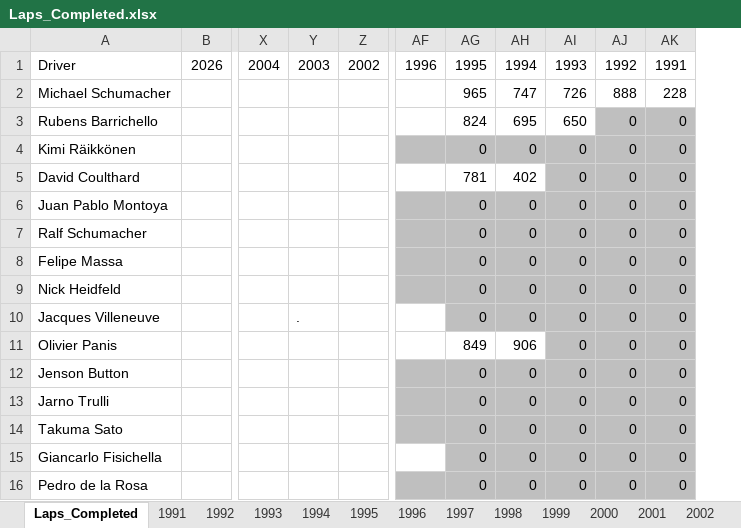
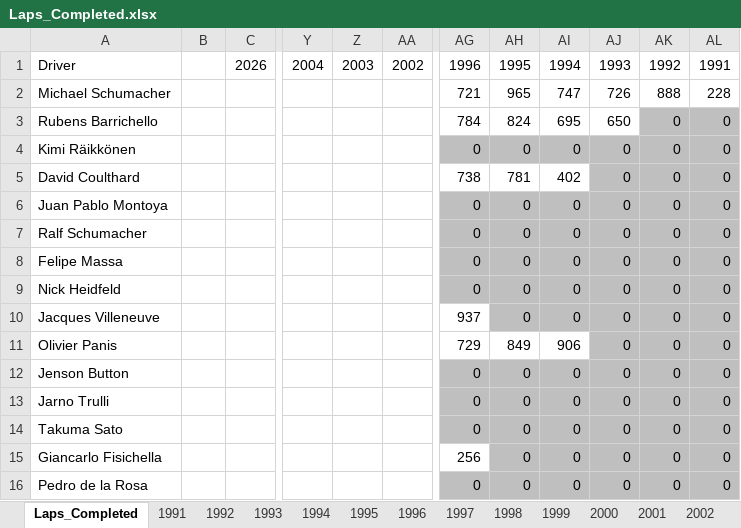
Before and after one commit to owen-simon/Formula-1-Constructor-Repository, an Excel workbook: Data Files/Laps_Completed.xlsx, sheet Laps_Completed, drawn as a sheet; only a part is shown, gaps mark what is left out; values as stored, in another font and other column widths than the file's, no borders; charts and pictures not drawn; removed rows and columns are numbered as before the commit, all else as after; the diff covers the shown part only; the diff names each change by its address in the sheet, - before the commit and + after, or states it on an @@ line.

```diff
--- a/Data Files/Laps_Completed.xlsx (sheet Laps_Completed)
+++ b/Data Files/Laps_Completed.xlsx (sheet Laps_Completed)
+column B, empty
-column AF, row 1: 1996
+column AL, rows 1-16: 1991 | 228 | 0 | 0 | 0 | 0 | 0 | 0 | 0 | 0 | 0 | 0 | 0 | 0 | 0 | 0
-AG1: 1995
+AG1: 1996
-AH1: 1994
+AH1: 1995
-AI1: 1993
+AI1: 1994
-AJ1: 1992
+AJ1: 1993
-AK1: 1991
+AK1: 1992
-AG2: 965
+AG2: 721
-AH2: 747
+AH2: 965
-AI2: 726
+AI2: 747
-AJ2: 888
+AJ2: 726
-AK2: 228
+AK2: 888
-AG3: 824
+AG3: 784
-AH3: 695
+AH3: 824
-AI3: 650
+AI3: 695
-AJ3: 0
+AJ3: 650
-AJ3 fill: #BFBFBF
+AJ3 fill: none
-AG5: 781
+AG5: 738
-AH5: 402
+AH5: 781
-AI5: 0
+AI5: 402
-AI5 fill: #BFBFBF
+AI5 fill: none
-Z10: .
+Z10: (empty)
-AG10: 0
+AG10: 937
-AG10 fill: #BFBFBF
+AG10 fill: none
-AG11: 849
+AG11: 729
-AH11: 906
+AH11: 849
-AI11: 0
+AI11: 906
-AI11 fill: #BFBFBF
+AI11 fill: none
-AG15: 0
+AG15: 256
-AG15 fill: #BFBFBF
+AG15 fill: none
```
Also changed, not shown: 17 edited cells and cell formats elsewhere in this sheet, sheet 1996, Data Files/Driver_Experience.xlsx.
